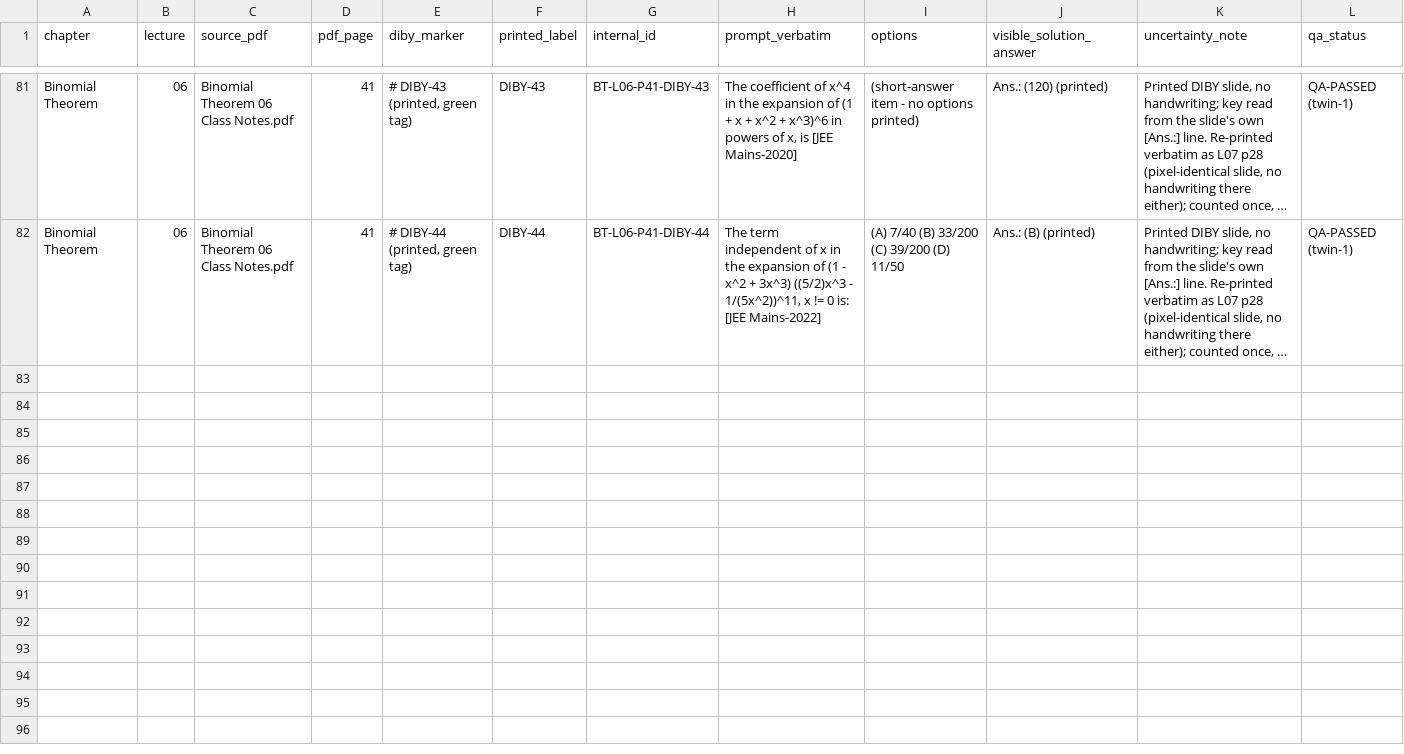
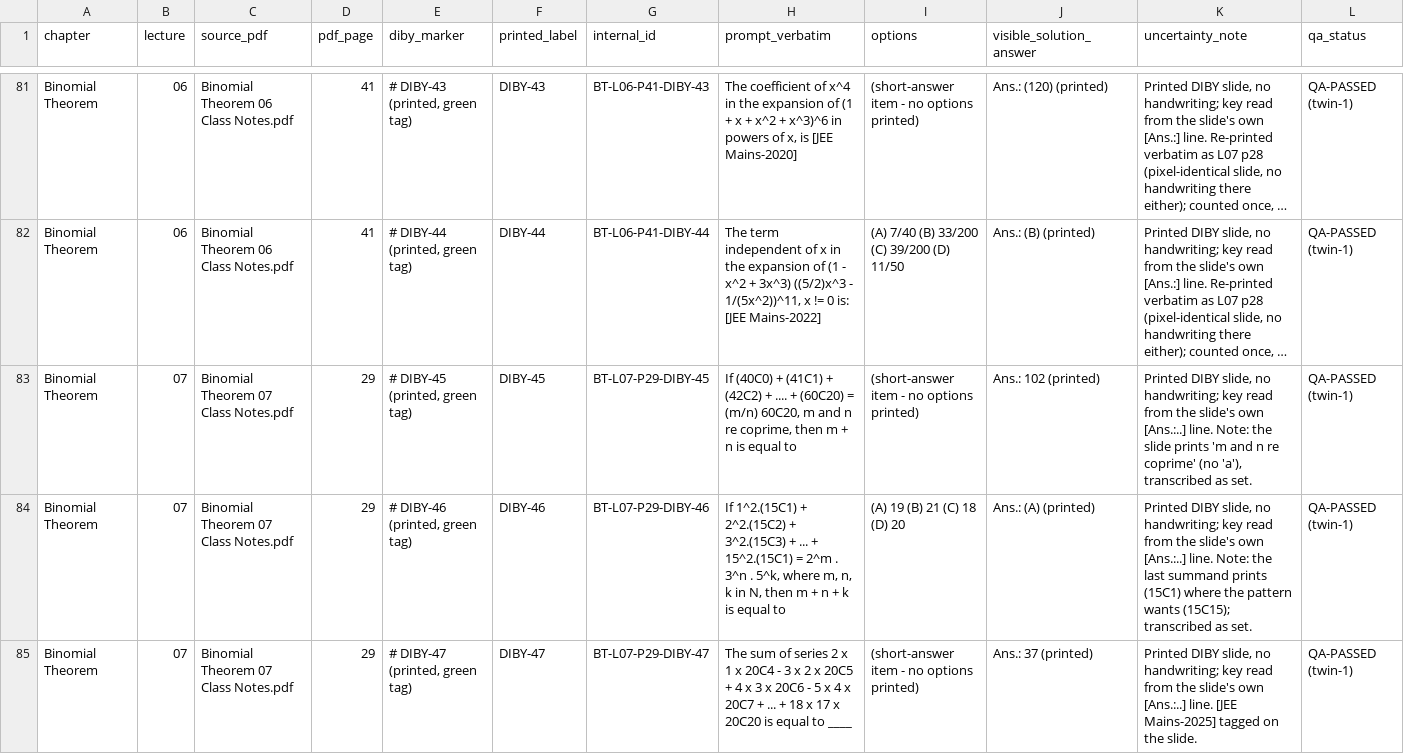
Before and after one commit to jatinvermaherein-jpg/ocr, a CSV file: deliverables/twin-1/diby/diby_index_twin1.csv, drawn as a sheet; only a part is shown, gaps mark what is left out; long unchanged cells end in …; the diff covers the shown part only; the diff names each change by its address in the sheet, - before the commit and + after, or states it on an @@ line.

Commit message:
Twin 1: L07 complete (34/34, 269/508) - DIBY-45..56 block added (register 93), README + F-29 lecture summary
Co-authored-by: arena-agent <297053741+arena-agent@users.noreply.github.com>

```diff
--- a/deliverables/twin-1/diby/diby_index_twin1.csv
+++ b/deliverables/twin-1/diby/diby_index_twin1.csv
+row 83: Binomial Theorem | 07 | Binomial Theorem 07 Class Notes.pdf | 29 | # DIBY-45 (printed, green tag) | DIBY-45 | BT-L07-P29-DIBY-45 | If (40C0) + (41C1) + (42C2) + .... + (60C20) = (m/n) 60C20, m and n re coprime, then m + n is equal to | (short-answer item - no options printed) | Ans.: 102 (printed) | Printed DIBY slide, no handwriting; key read from the slide's own [Ans.:..] line. Note: the slide prints 'm and n re coprime' (no 'a'), transcribed as set. | QA-PASSED (twin-1)
+row 84: Binomial Theorem | 07 | Binomial Theorem 07 Class Notes.pdf | 29 | # DIBY-46 (printed, green tag) | DIBY-46 | BT-L07-P29-DIBY-46 | If 1^2.(15C1) + 2^2.(15C2) + 3^2.(15C3) + ... + 15^2.(15C1) = 2^m . 3^n . 5^k, where m, n, k in N, then m + n + k is equal to | (A) 19 (B) 21 (C) 18 (D) 20 | Ans.: (A) (printed) | Printed DIBY slide, no handwriting; key read from the slide's own [Ans.:..] line. Note: the last summand prints (15C1) where the pattern wants (15C15); transcribed as set. | QA-PASSED (twin-1)
+row 85: Binomial Theorem | 07 | Binomial Theorem 07 Class Notes.pdf | 29 | # DIBY-47 (printed, green tag) | DIBY-47 | BT-L07-P29-DIBY-47 | The sum of series 2 x 1 x 20C4 - 3 x 2 x 20C5 + 4 x 3 x 20C6 - 5 x 4 x 20C7 + ... + 18 x 17 x 20C20 is equal to ____ | (short-answer item - no options printed) | Ans.: 37 (printed) | Printed DIBY slide, no handwriting; key read from the slide's own [Ans.:..] line. [JEE Mains-2025] tagged on the slide. | QA-PASSED (twin-1)
```
Also changed, not shown: 9 added rows elsewhere in this file, deliverables/twin-1/page-audit/page_audit_twin1.csv, 7 other files.
